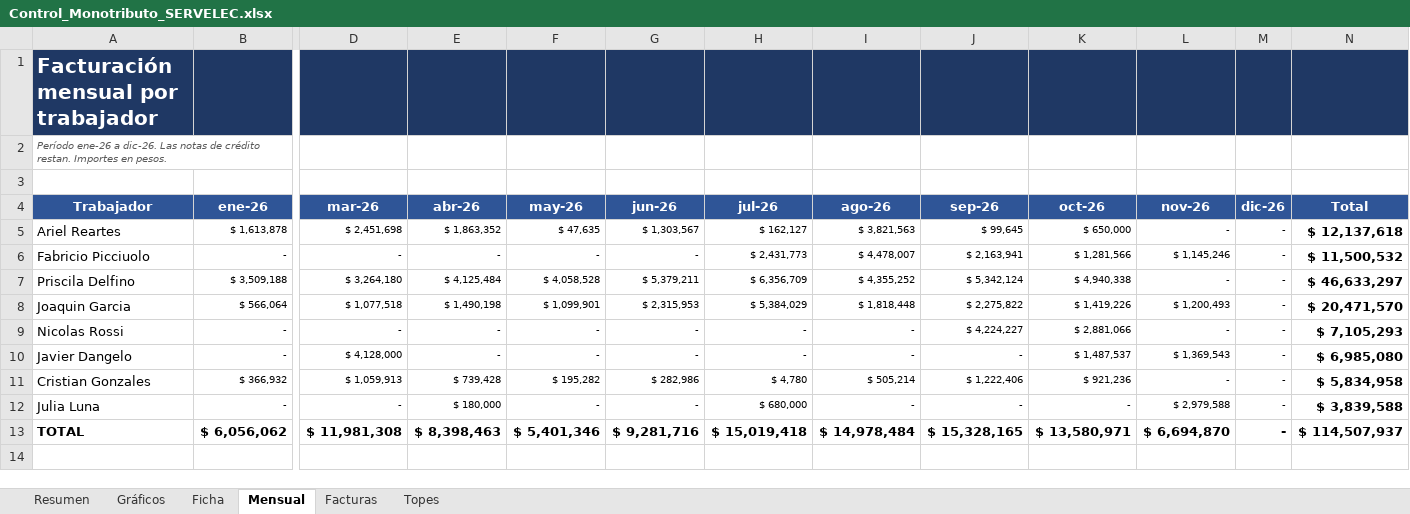
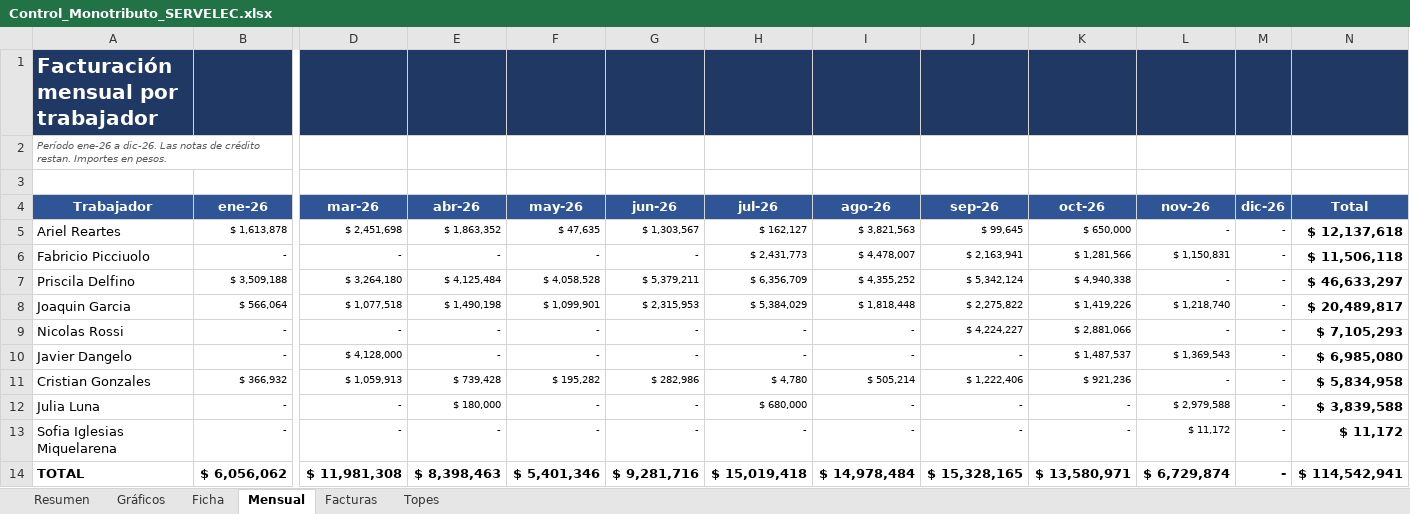
Before and after one commit to nicolopez2706/control-monotributo, an Excel workbook: Control_Monotributo_SERVELEC.xlsx, sheet Mensual, drawn as a sheet; only a part is shown, gaps mark what is left out; values as stored, in another font and other column widths than the file's, no borders; conditional formats not drawn; addresses are those after the commit; rows hold the shown columns only; the diff names each change by its address in the sheet, - before the commit and + after, or states it on an @@ line.

```diff
--- a/Control_Monotributo_SERVELEC.xlsx (sheet Mensual)
+++ b/Control_Monotributo_SERVELEC.xlsx (sheet Mensual)
-L6 (nov-26): $ 1,145,246
+L6 (nov-26): $ 1,150,831
-N6 (Total): $ 11,500,532
+N6 (Total): $ 11,506,118
-L8 (nov-26): $ 1,200,493
+L8 (nov-26): $ 1,218,740
-N8 (Total): $ 20,471,570
+N8 (Total): $ 20,489,817
+row 13: Sofia Iglesias Miquelarena | - | - | - | - | - | - | - | - | - | $ 11,172 | - | $ 11,172
-L14 (nov-26): $ 6,694,870
+L14 (nov-26): $ 6,729,874
-N14 (Total): $ 114,507,937
+N14 (Total): $ 114,542,941
```
Also changed, not shown: sheet Facturas, sheet Resumen, sheet Ficha, charts or pictures, 5 other files.
